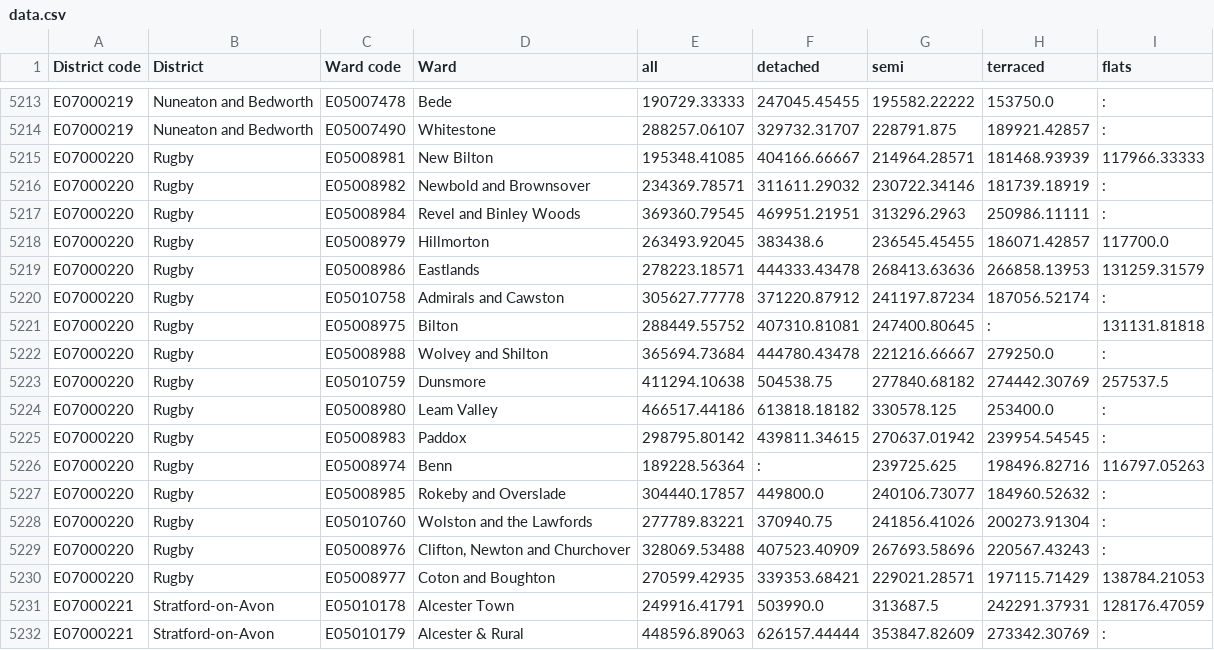
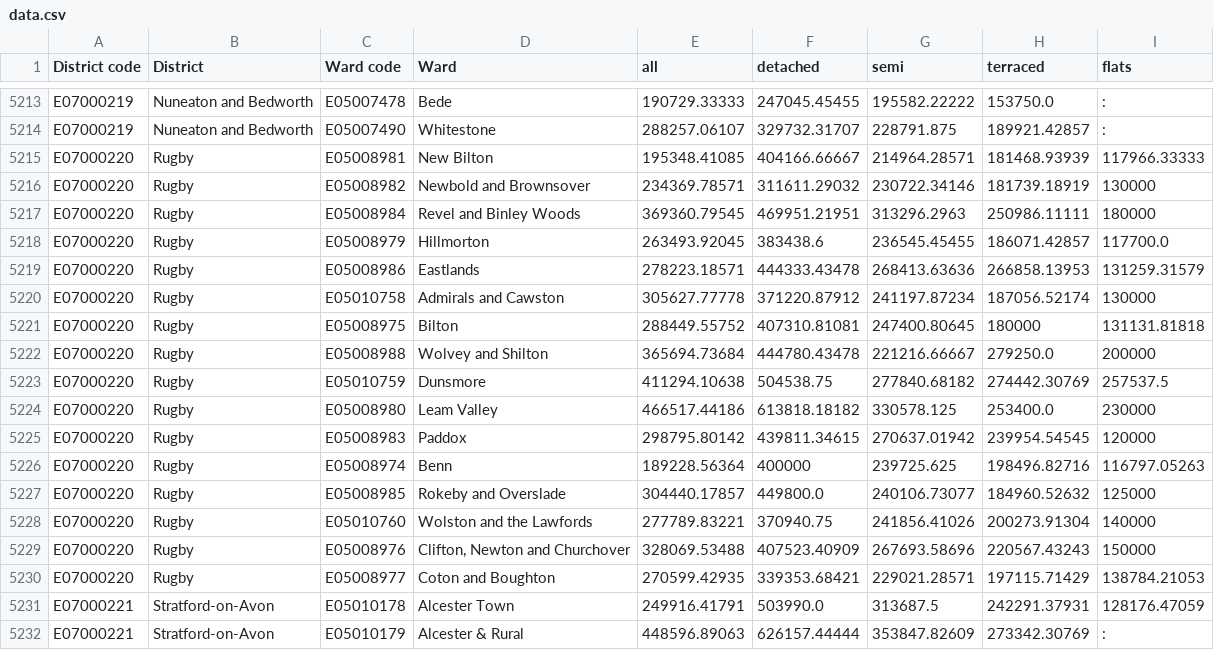
Before and after one commit to edgorman/Property-Fundamentals, a CSV file: data/external/mean_price_per_ward/yearendingdecember2021/data.csv, drawn as a sheet; only a part is shown, gaps mark what is left out.

```diff
--- a/data/external/mean_price_per_ward/yearendingdecember2021/data.csv
+++ b/data/external/mean_price_per_ward/yearendingdecember2021/data.csv
@@ -5215,16 +5215,16 @@ E07000219,Nuneaton and Bedworth,E05007490,Whitestone,288257.06107,329732.31707,2
 E07000220,Rugby,E05008981,New Bilton,195348.41085,404166.66667,214964.28571,181468.93939,117966.33333
-E07000220,Rugby,E05008982,Newbold and Brownsover,234369.78571,311611.29032,230722.34146,181739.18919,:
-E07000220,Rugby,E05008984,Revel and Binley Woods,369360.79545,469951.21951,313296.2963,250986.11111,:
+E07000220,Rugby,E05008982,Newbold and Brownsover,234369.78571,311611.29032,230722.34146,181739.18919,130000
+E07000220,Rugby,E05008984,Revel and Binley Woods,369360.79545,469951.21951,313296.2963,250986.11111,180000
 E07000220,Rugby,E05008979,Hillmorton,263493.92045,383438.6,236545.45455,186071.42857,117700.0
 E07000220,Rugby,E05008986,Eastlands,278223.18571,444333.43478,268413.63636,266858.13953,131259.31579
-E07000220,Rugby,E05010758,Admirals and Cawston,305627.77778,371220.87912,241197.87234,187056.52174,:
-E07000220,Rugby,E05008975,Bilton,288449.55752,407310.81081,247400.80645,:,131131.81818
-E07000220,Rugby,E05008988,Wolvey and Shilton,365694.73684,444780.43478,221216.66667,279250.0,:
+E07000220,Rugby,E05010758,Admirals and Cawston,305627.77778,371220.87912,241197.87234,187056.52174,130000
+E07000220,Rugby,E05008975,Bilton,288449.55752,407310.81081,247400.80645,180000,131131.81818
+E07000220,Rugby,E05008988,Wolvey and Shilton,365694.73684,444780.43478,221216.66667,279250.0,200000
 E07000220,Rugby,E05010759,Dunsmore,411294.10638,504538.75,277840.68182,274442.30769,257537.5
-E07000220,Rugby,E05008980,Leam Valley,466517.44186,613818.18182,330578.125,253400.0,:
-E07000220,Rugby,E05008983,Paddox,298795.80142,439811.34615,270637.01942,239954.54545,:
-E07000220,Rugby,E05008974,Benn,189228.56364,:,239725.625,198496.82716,116797.05263
-E07000220,Rugby,E05008985,Rokeby and Overslade,304440.17857,449800.0,240106.73077,184960.52632,:
-E07000220,Rugby,E05010760,Wolston and the Lawfords,277789.83221,370940.75,241856.41026,200273.91304,:
-E07000220,Rugby,E05008976,"Clifton, Newton and Churchover",328069.53488,407523.40909,267693.58696,220567.43243,:
+E07000220,Rugby,E05008980,Leam Valley,466517.44186,613818.18182,330578.125,253400.0,230000
+E07000220,Rugby,E05008983,Paddox,298795.80142,439811.34615,270637.01942,239954.54545,120000
+E07000220,Rugby,E05008974,Benn,189228.56364,400000,239725.625,198496.82716,116797.05263
+E07000220,Rugby,E05008985,Rokeby and Overslade,304440.17857,449800.0,240106.73077,184960.52632,125000
+E07000220,Rugby,E05010760,Wolston and the Lawfords,277789.83221,370940.75,241856.41026,200273.91304,140000
+E07000220,Rugby,E05008976,"Clifton, Newton and Churchover",328069.53488,407523.40909,267693.58696,220567.43243,150000
 E07000220,Rugby,E05008977,Coton and Boughton,270599.42935,339353.68421,229021.28571,197115.71429,138784.21053
```
Also changed, not shown: data/external/school_ratings/constituency_to_local_authority_mapping.csv, 1 other file.
